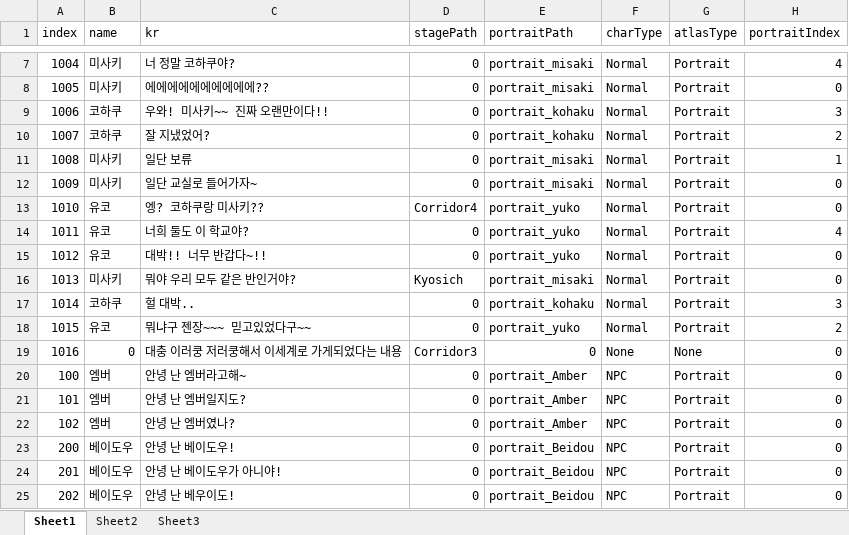
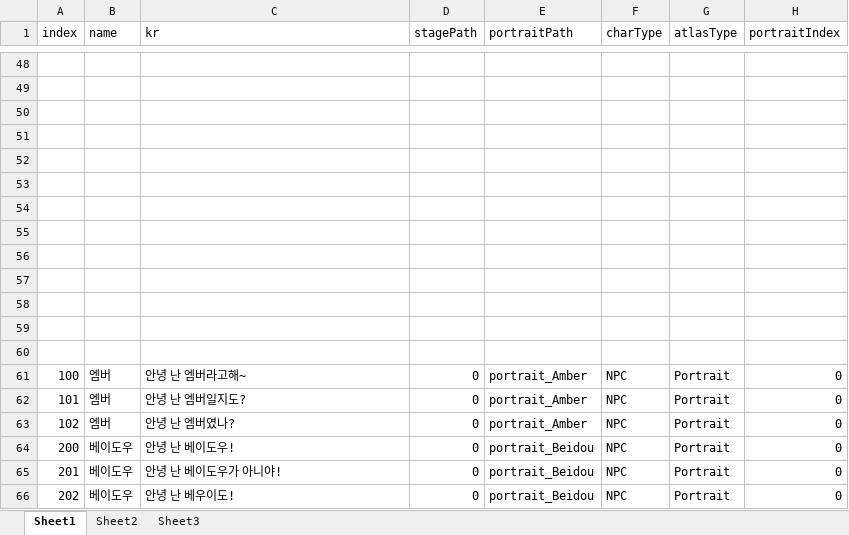
Before and after one commit to HHoon44/P_3DRPG, an Excel workbook: My 3D RPG/Assets/StaticData/Excel/Novel.xlsx, sheet Sheet1, drawn as a sheet; only a part is shown, gaps mark what is left out; values as stored, in another font and other column widths than the file's, no borders; addresses are those after the commit; the diff covers the shown part only; the diff names each change by its address in the sheet, - before the commit and + after, or states it on an @@ line.

```diff
--- a/My 3D RPG/Assets/StaticData/Excel/Novel.xlsx (sheet Sheet1)
+++ b/My 3D RPG/Assets/StaticData/Excel/Novel.xlsx (sheet Sheet1)
-row 48: 1004 | 미사키 | 너 정말 코하쿠야? | 0 | portrait_misaki | Normal | Portrait | 4
+row 48: (empty)
-row 49: 1005 | 미사키 | 에에에에에에에에에에?? | 0 | portrait_misaki | Normal | Portrait | 0
+row 49: (empty)
-row 50: 1006 | 코하쿠 | 우와! 미사키~~ 진짜 오랜만이다!! | 0 | portrait_kohaku | Normal | Portrait | 3
+row 50: (empty)
-row 51: 1007 | 코하쿠 | 잘 지냈었어? | 0 | portrait_kohaku | Normal | Portrait | 2
+row 51: (empty)
-row 52: 1008 | 미사키 | 일단 보류 | 0 | portrait_misaki | Normal | Portrait | 1
+row 52: (empty)
-row 53: 1009 | 미사키 | 일단 교실로 들어가자~ | 0 | portrait_misaki | Normal | Portrait | 0
+row 53: (empty)
-row 54: 1010 | 유코 | 엥? 코하쿠랑 미사키?? | Corridor4 | portrait_yuko | Normal | Portrait | 0
+row 54: (empty)
-row 55: 1011 | 유코 | 너희 둘도 이 학교야? | 0 | portrait_yuko | Normal | Portrait | 4
+row 55: (empty)
-row 56: 1012 | 유코 | 대박!! 너무 반갑다~!! | 0 | portrait_yuko | Normal | Portrait | 0
+row 56: (empty)
-row 57: 1013 | 미사키 | 뭐야 우리 모두 같은 반인거야? | Kyosich | portrait_misaki | Normal | Portrait | 0
+row 57: (empty)
-row 58: 1014 | 코하쿠 | 헐 대박.. | 0 | portrait_kohaku | Normal | Portrait | 3
+row 58: (empty)
-row 59: 1015 | 유코 | 뭐냐구 젠장~~~ 믿고있었다구~~ | 0 | portrait_yuko | Normal | Portrait | 2
+row 59: (empty)
-row 60: 1016 | 0 | 대충 이러쿵 저러쿵해서 이세계로 가게되었다는 내용 | Corridor3 | 0 | None | None | 0
+row 60: (empty)
```
Also changed, not shown: 44 added rows, 3 removed rows and 3 edited cells elsewhere in this sheet, 45 other files.
